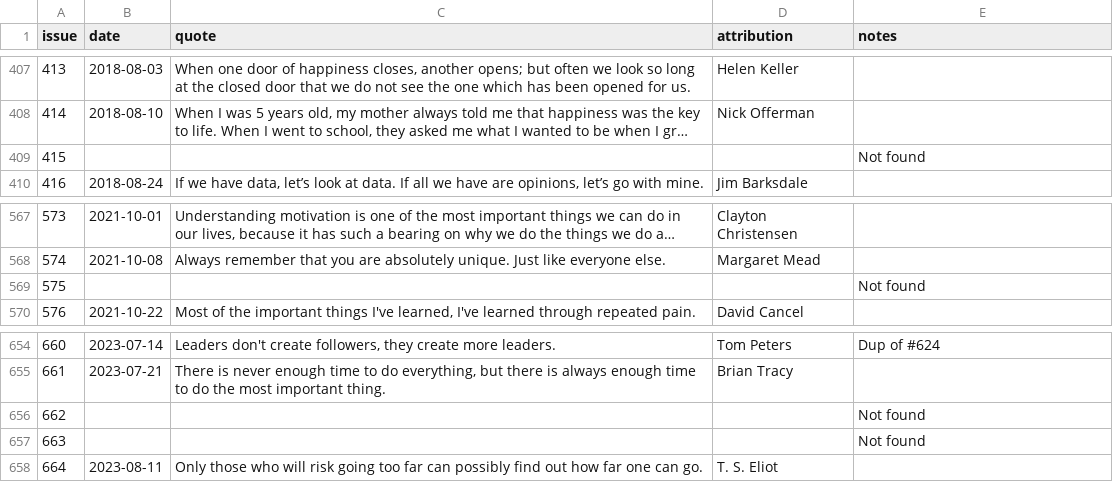
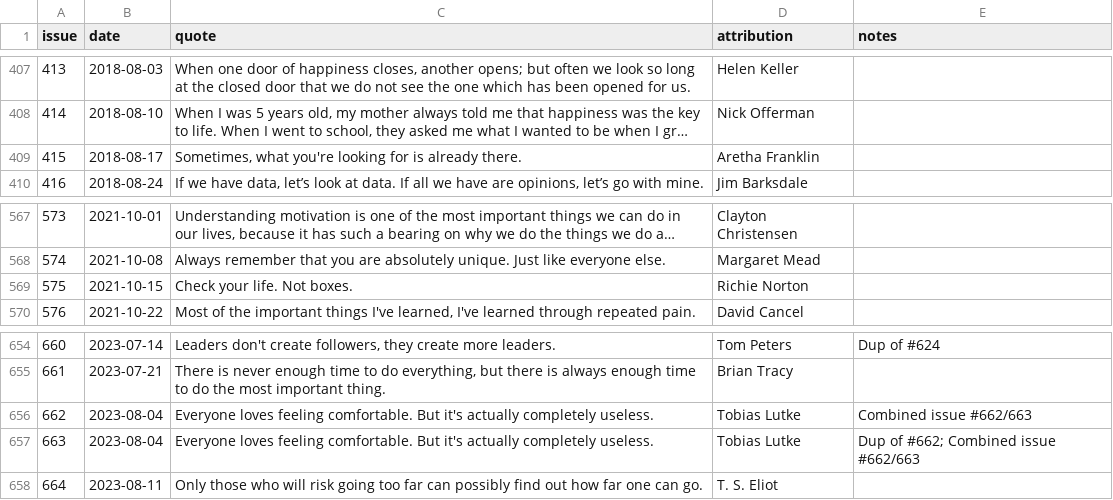
Before and after one commit to bob-page/hackernewsletterquotes, a CSV file: quotes.csv, drawn as a sheet; only a part is shown, gaps mark what is left out; long unchanged cells end in …; the diff names each change by its address in the sheet, - before the commit and + after, or states it on an @@ line.

Commit message:
Recover verified opening quotes from archived emails (#4)
Co-authored-by: Bob Page <17505456+bob-page@users.noreply.github.com>

```diff
--- a/quotes.csv
+++ b/quotes.csv
-B409 (date): (empty)
+B409 (date): 2018-08-17
-C409 (quote): (empty)
+C409 (quote): Sometimes, what you're looking for is already there.
-D409 (attribution): (empty)
+D409 (attribution): Aretha Franklin
-E409 (notes): Not found
+E409 (notes): (empty)
-B569 (date): (empty)
+B569 (date): 2021-10-15
-C569 (quote): (empty)
+C569 (quote): Check your life. Not boxes.
-D569 (attribution): (empty)
+D569 (attribution): Richie Norton
-E569 (notes): Not found
+E569 (notes): (empty)
-B656:B657 (date): (empty)
+B656:B657 (date): 2023-08-04
-C656:C657 (quote): (empty)
+C656:C657 (quote): Everyone loves feeling comfortable. But it's actually completely useless.
-D656:D657 (attribution): (empty)
+D656:D657 (attribution): Tobias Lutke
-E656 (notes): Not found
+E656 (notes): Combined issue #662/663
-E657 (notes): Not found
+E657 (notes): Dup of #662; Combined issue #662/663
```
